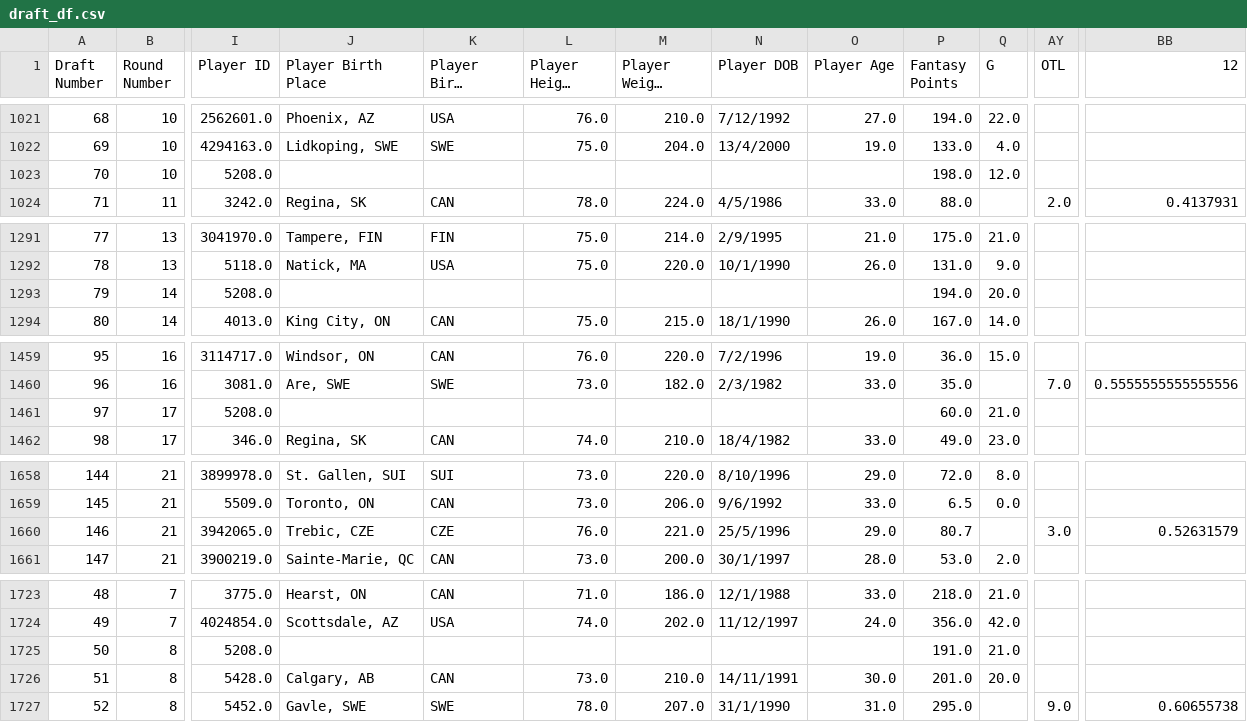
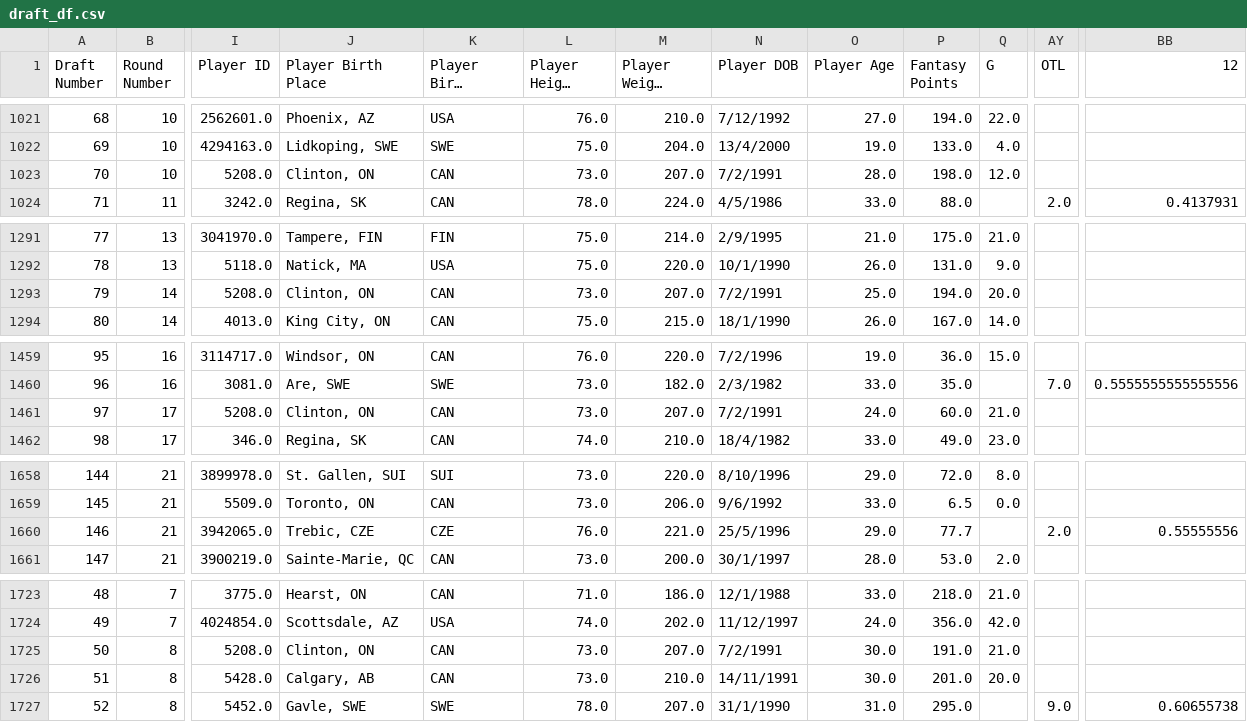
Before and after one commit to ivanchow23/espn-league54078-dashboard, a CSV file: docs/data/draft_df.csv, drawn as a sheet; only a part is shown, gaps mark what is left out; long unchanged cells end in …; the diff covers the shown part only; the diff names each change by its address in the sheet, - before the commit and + after, or states it on an @@ line.

```diff
--- a/docs/data/draft_df.csv
+++ b/docs/data/draft_df.csv
-J1023 (Player Birth Place): (empty)
+J1023 (Player Birth Place): Clinton, ON
-K1023 (Player Birth Country): (empty)
+K1023 (Player Birth Country): CAN
-L1023 (Player Height (in)): (empty)
+L1023 (Player Height (in)): 73.0
-M1023 (Player Weight (lbs)): (empty)
+M1023 (Player Weight (lbs)): 207.0
-N1023 (Player DOB): (empty)
+N1023 (Player DOB): 7/2/1991
-O1023 (Player Age): (empty)
+O1023 (Player Age): 28.0
-J1293 (Player Birth Place): (empty)
+J1293 (Player Birth Place): Clinton, ON
-K1293 (Player Birth Country): (empty)
+K1293 (Player Birth Country): CAN
-L1293 (Player Height (in)): (empty)
+L1293 (Player Height (in)): 73.0
-M1293 (Player Weight (lbs)): (empty)
+M1293 (Player Weight (lbs)): 207.0
-N1293 (Player DOB): (empty)
+N1293 (Player DOB): 7/2/1991
-O1293 (Player Age): (empty)
+O1293 (Player Age): 25.0
-J1461 (Player Birth Place): (empty)
+J1461 (Player Birth Place): Clinton, ON
-K1461 (Player Birth Country): (empty)
+K1461 (Player Birth Country): CAN
-L1461 (Player Height (in)): (empty)
+L1461 (Player Height (in)): 73.0
-M1461 (Player Weight (lbs)): (empty)
+M1461 (Player Weight (lbs)): 207.0
-N1461 (Player DOB): (empty)
+N1461 (Player DOB): 7/2/1991
-O1461 (Player Age): (empty)
+O1461 (Player Age): 24.0
-P1660 (Fantasy Points): 80.7
+P1660 (Fantasy Points): 77.7
-AY1660 (OTL): 3.0
+AY1660 (OTL): 2.0
-BB1660 (12): 0.52631579
+BB1660 (12): 0.55555556
-J1725 (Player Birth Place): (empty)
+J1725 (Player Birth Place): Clinton, ON
-K1725 (Player Birth Country): (empty)
+K1725 (Player Birth Country): CAN
-L1725 (Player Height (in)): (empty)
+L1725 (Player Height (in)): 73.0
-M1725 (Player Weight (lbs)): (empty)
+M1725 (Player Weight (lbs)): 207.0
-N1725 (Player DOB): (empty)
+N1725 (Player DOB): 7/2/1991
-O1725 (Player Age): (empty)
+O1725 (Player Age): 30.0
```
Also changed, not shown: 30 edited cells elsewhere in this file, 2 other files.
